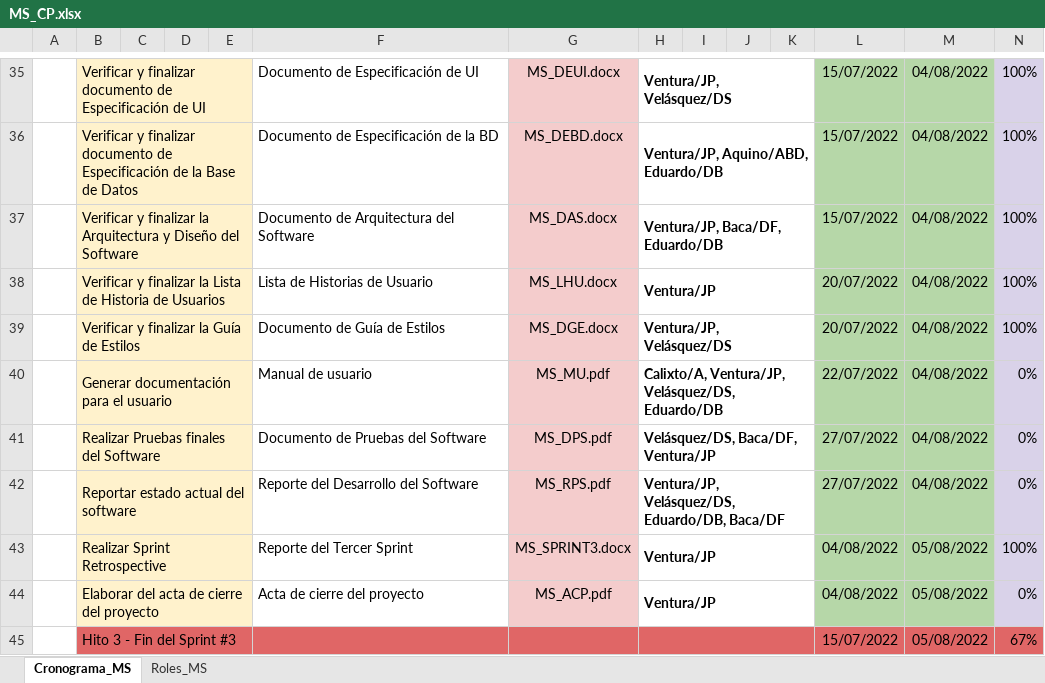
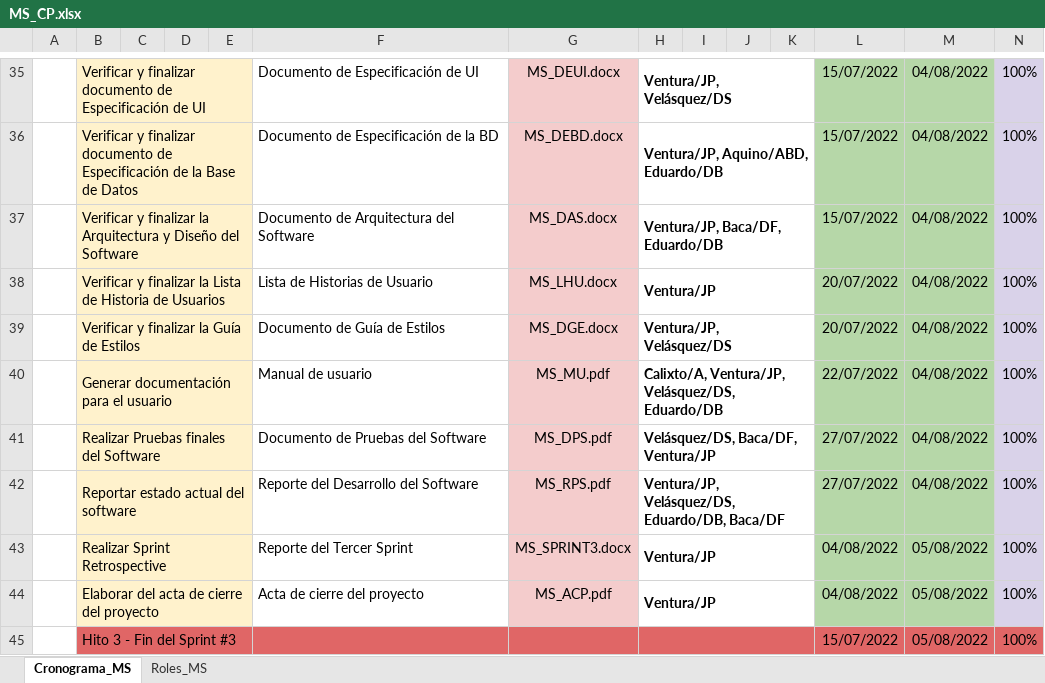
Before and after one commit to JefferVentu/DevSoftAll, an Excel workbook: 01 Documentos/Cronograma/MS_CP.xlsx, sheet Cronograma_MS, drawn as a sheet; only a part is shown, gaps mark what is left out; values as stored, in another font and other column widths than the file's, no borders; the diff names each change by its address in the sheet, - before the commit and + after, or states it on an @@ line.

```diff
--- a/01 Documentos/Cronograma/MS_CP.xlsx (sheet Cronograma_MS)
+++ b/01 Documentos/Cronograma/MS_CP.xlsx (sheet Cronograma_MS)
-N40:N42: 0%
+N40:N42: 100%
-N44: 0%
+N44: 100%
-N45: 67%
+N45: 100%
```
Also changed, not shown: 3 other files.
